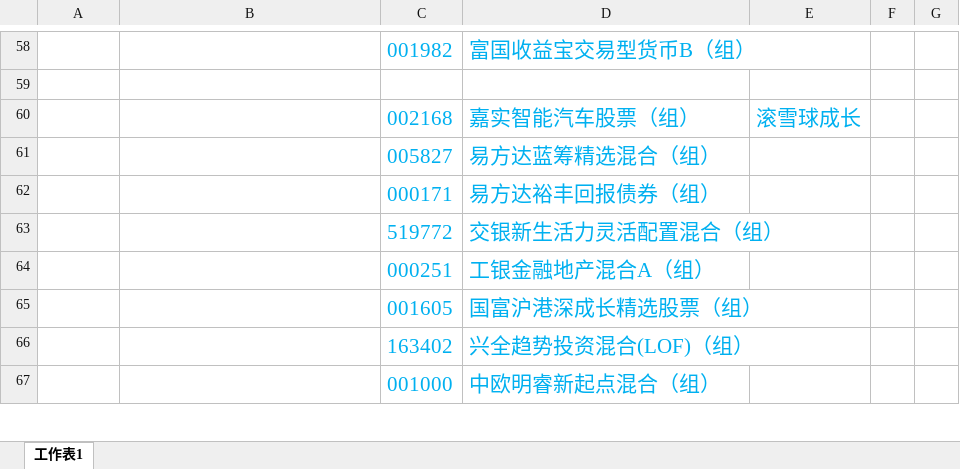
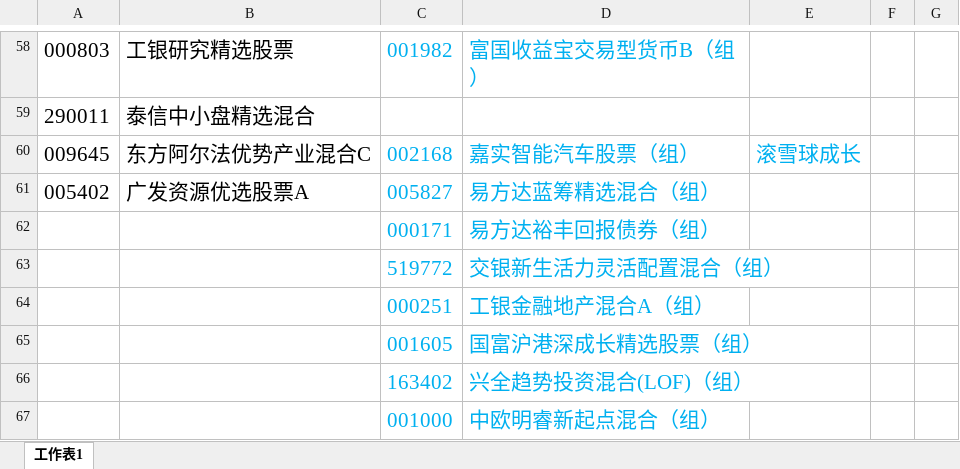
Before and after one commit to lijiadashaoye/jijinfenxi, an Excel workbook: 定投.xlsx, sheet 工作表1, drawn as a sheet; only a part is shown, gaps mark what is left out; values as stored, in another font and other column widths than the file's, no borders; the diff covers the shown part only; the diff names each change by its address in the sheet, - before the commit and + after, or states it on an @@ line.

```diff
--- a/定投.xlsx (sheet 工作表1)
+++ b/定投.xlsx (sheet 工作表1)
-A58: (empty)
+A58: 000803
-B58: (empty)
+B58: 工银研究精选股票
-row 59: (empty)
+row 59: 290011 | 泰信中小盘精选混合
-A60: (empty)
+A60: 009645
-B60: (empty)
+B60: 东方阿尔法优势产业混合C
-A61: (empty)
+A61: 005402
-B61: (empty)
+B61: 广发资源优选股票A
```
Also changed, not shown: 37 removed rows and 70 edited cells elsewhere in this sheet, 2 other files.
